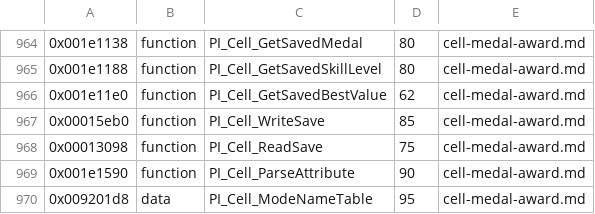
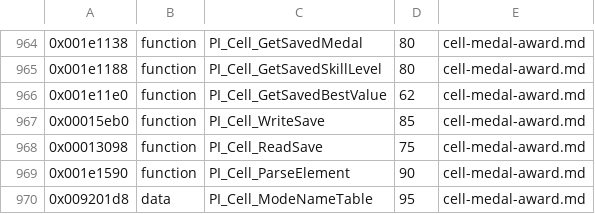
Before and after one commit to topaxi/OpenAntiGrav, a TSV file: docs/ghidra/functions/ps3-hdfury-eu/names.tsv, drawn as a sheet; only a part is shown, gaps mark what is left out.

```diff
--- a/docs/ghidra/functions/ps3-hdfury-eu/names.tsv
+++ b/docs/ghidra/functions/ps3-hdfury-eu/names.tsv
@@ -968,3 +968,3 @@
 0x00013098	function	PI_Cell_ReadSave	75	cell-medal-award.md
-0x001e1590	function	PI_Cell_ParseAttribute	90	cell-medal-award.md
+0x001e1590	function	PI_Cell_ParseElement	90	cell-medal-award.md
 0x009201d8	data	PI_Cell_ModeNameTable	95	cell-medal-award.md
```
Also changed, not shown: 2 other files.
